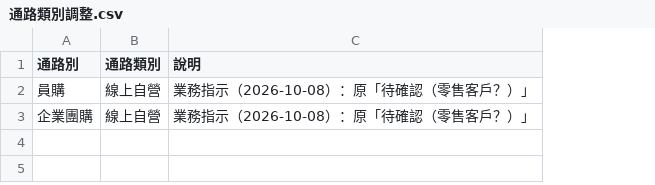
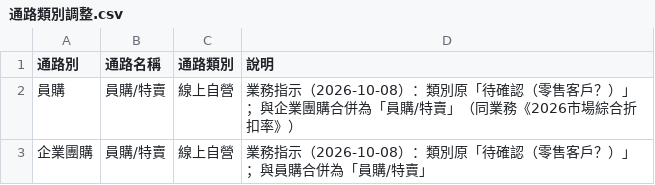
Before and after one commit to willisXu/sellout-report, a CSV file: build/通路類別調整.csv, drawn as a sheet; removed rows and columns are numbered as before the commit, all else as after; the diff names each change by its address in the sheet, - before the commit and + after, or states it on an @@ line.

```diff
--- a/build/通路類別調整.csv
+++ b/build/通路類別調整.csv
+column B (通路名稱), rows 2-3: 員購/特賣 | 員購/特賣
-column C (說明), rows 2-3: 業務指示（2026-10-08）：原「待確認（零售客戶？）」 | 業務指示（2026-10-08）：原「待確認（零售客戶？）」
+column D (說明), rows 2-3: 業務指示（2026-10-08）：類別原「待確認（零售客戶？）」；與企業團購合併為「員購/特賣」（同業務《2026市場綜合折扣率》） | 業務指示（2026-10-08）：類別原「待確認（零售客戶？）」；與員購合併為「員購/特賣」
```
Also changed, not shown: 1 other file.
